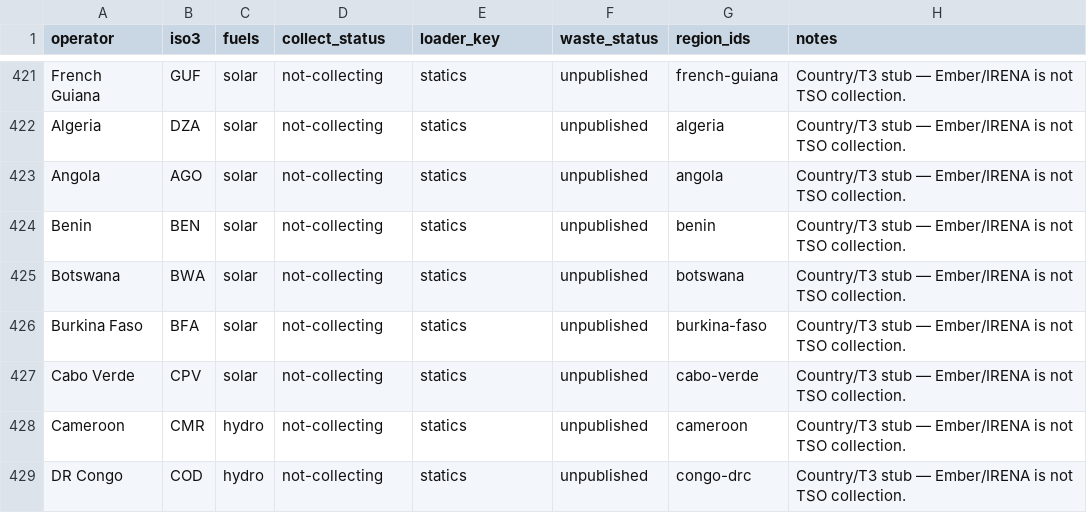
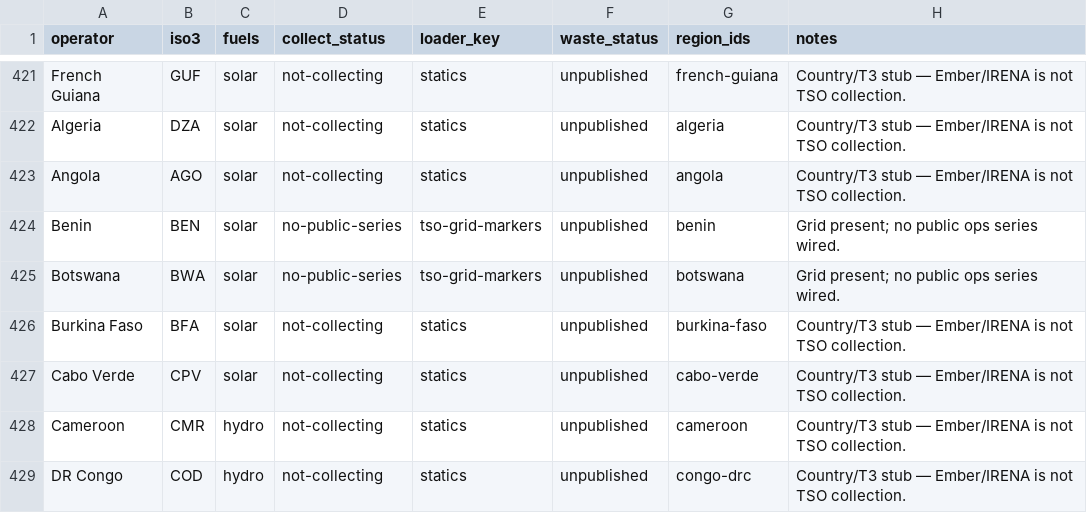
Before and after one commit to honeybeesquad/every-last-joule-dashboard, a CSV file: data/coverage-audit/tso-grid-roster.csv, drawn as a sheet; only a part is shown, gaps mark what is left out; the diff covers the shown part only.

```diff
--- a/data/coverage-audit/tso-grid-roster.csv
+++ b/data/coverage-audit/tso-grid-roster.csv
@@ -423,4 +423,4 @@ Algeria,DZA,solar,not-collecting,statics,unpublished,algeria,Country/T3 stub —
 Angola,AGO,solar,not-collecting,statics,unpublished,angola,Country/T3 stub — Ember/IRENA is not TSO collection.
-Benin,BEN,solar,not-collecting,statics,unpublished,benin,Country/T3 stub — Ember/IRENA is not TSO collection.
-Botswana,BWA,solar,not-collecting,statics,unpublished,botswana,Country/T3 stub — Ember/IRENA is not TSO collection.
+Benin,BEN,solar,no-public-series,tso-grid-markers,unpublished,benin,Grid present; no public ops series wired.
+Botswana,BWA,solar,no-public-series,tso-grid-markers,unpublished,botswana,Grid present; no public ops series wired.
 Burkina Faso,BFA,solar,not-collecting,statics,unpublished,burkina-faso,Country/T3 stub — Ember/IRENA is not TSO collection.
```
Also changed, not shown: 45 edited cells elsewhere in this file, 30 other files.
